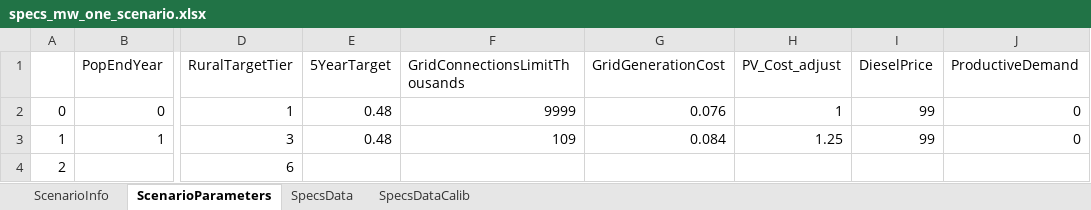
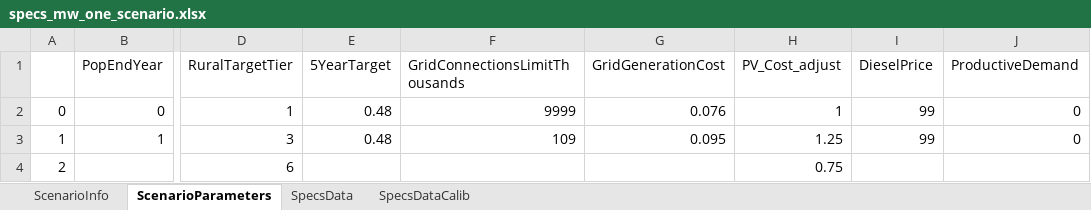
Before and after one commit to AndreasSahlberg/GEP-Working-dir, an Excel workbook: specs_mw_one_scenario.xlsx, sheet ScenarioParameters, drawn as a sheet; only a part is shown, gaps mark what is left out; values as stored, in another font and other column widths than the file's, no borders; the diff names each change by its address in the sheet, - before the commit and + after, or states it on an @@ line.

Commit message:
Minor PV cost updates

```diff
--- a/specs_mw_one_scenario.xlsx (sheet ScenarioParameters)
+++ b/specs_mw_one_scenario.xlsx (sheet ScenarioParameters)
-G3 (GridGenerationCost): 0.084
+G3 (GridGenerationCost): 0.095
-H4 (PV_Cost_adjust): (empty)
+H4 (PV_Cost_adjust): 0.75
```
Also changed, not shown: sheet SpecsDataCalib, 1 other file.
